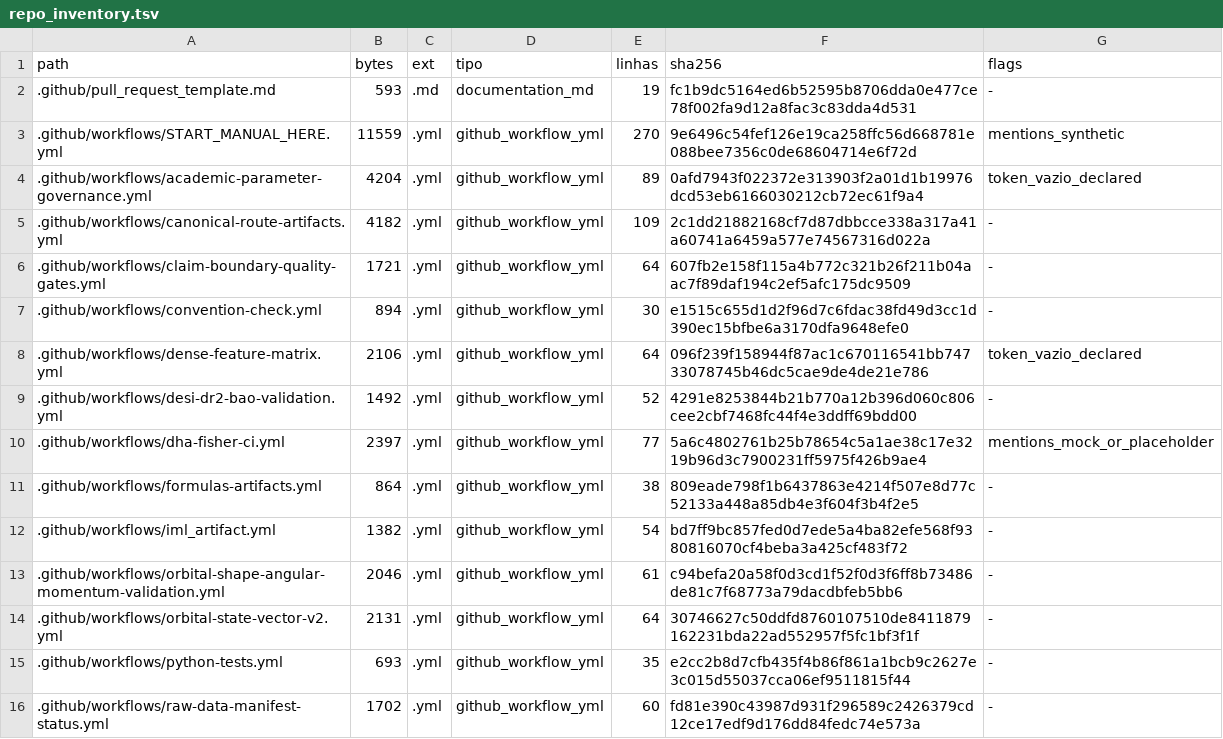
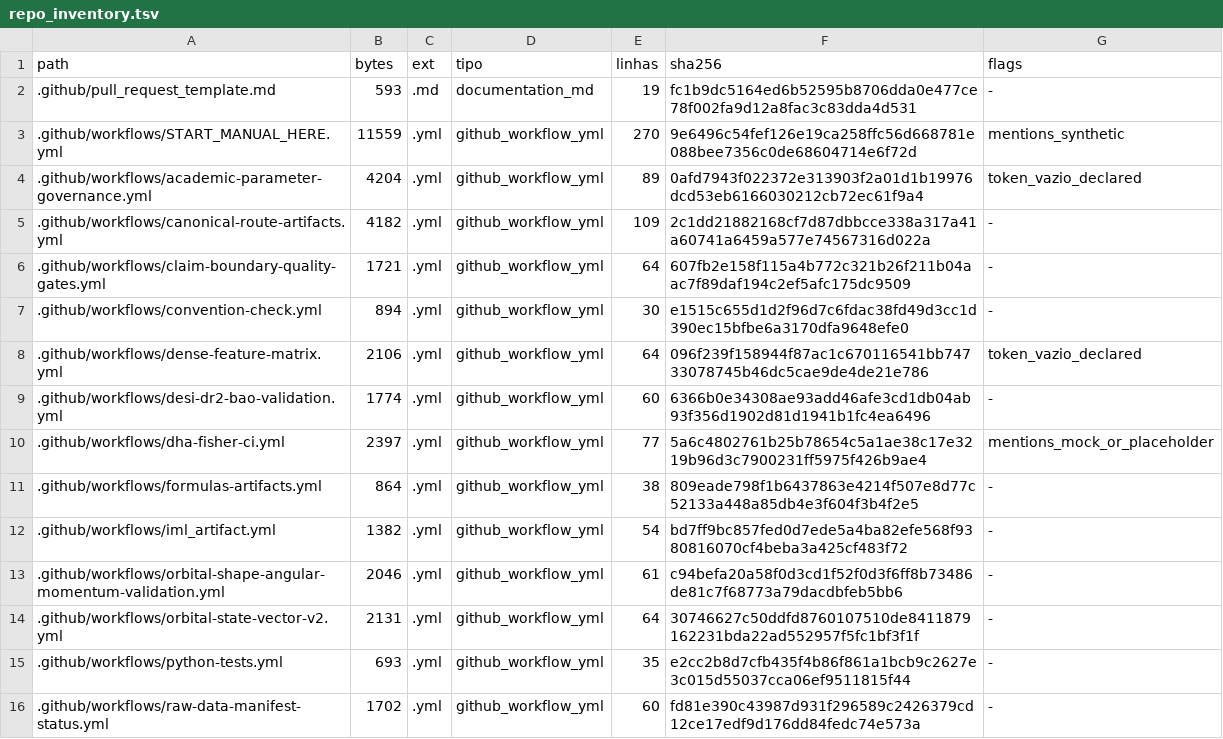
Before and after one commit to rafaelmeloreisnovo/relativity-living-light, a TSV file: data/results/repo_inventory.tsv, drawn as a sheet; only a part is shown.

```diff
--- a/data/results/repo_inventory.tsv
+++ b/data/results/repo_inventory.tsv
@@ -8,3 +8,3 @@ path	bytes	ext	tipo	linhas	sha256	flags
 .github/workflows/dense-feature-matrix.yml	2106	.yml	github_workflow_yml	64	096f239f158944f87ac1c670116541bb74733078745b46dc5cae9de4de21e786	token_vazio_declared
-.github/workflows/desi-dr2-bao-validation.yml	1492	.yml	github_workflow_yml	52	4291e8253844b21b770a12b396d060c806cee2cbf7468fc44f4e3ddff69bdd00	-
+.github/workflows/desi-dr2-bao-validation.yml	1774	.yml	github_workflow_yml	60	6366b0e34308ae93add46afe3cd1db04ab93f356d1902d81d1941b1fc4ea6496	-
 .github/workflows/dha-fisher-ci.yml	2397	.yml	github_workflow_yml	77	5a6c4802761b25b78654c5a1ae38c17e3219b96d3c7900231ff5975f426b9ae4	mentions_mock_or_placeholder
```
Also changed, not shown: 5 other files.
